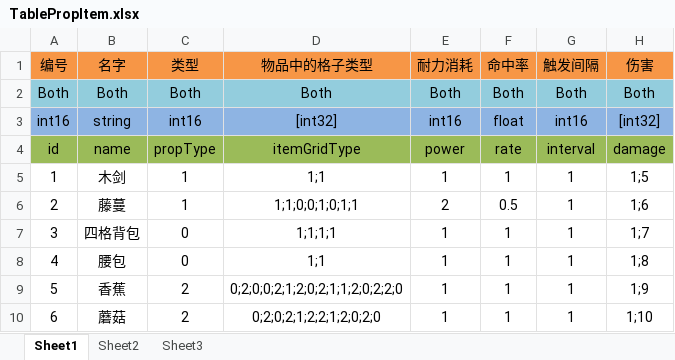
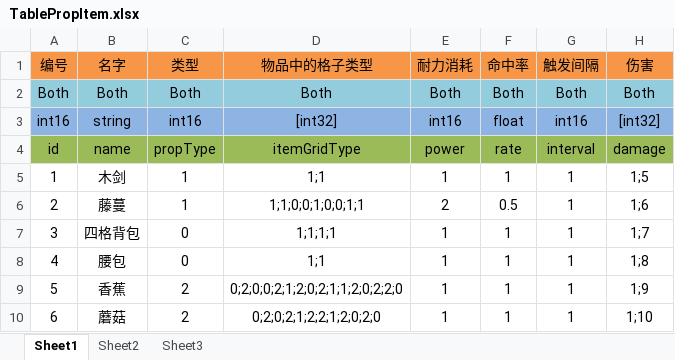
Before and after one commit to kyrie6510/BagBattle, an Excel workbook: Project/Tools/Excel/plan/excel/Common/TablePropItem.xlsx, sheet Sheet1, drawn as a sheet; only a part is shown; values as stored, in another font and other column widths than the file's, no borders; conditional formats not drawn; the diff names each change by its address in the sheet, - before the commit and + after, or states it on an @@ line.

```diff
--- a/Project/Tools/Excel/plan/excel/Common/TablePropItem.xlsx (sheet Sheet1)
+++ b/Project/Tools/Excel/plan/excel/Common/TablePropItem.xlsx (sheet Sheet1)
-D6 (物品中的格子类型): 1;1;0;0;1;0;1;1
+D6 (物品中的格子类型): 1;1;0;0;1;0;0;1;1
```
Also changed, not shown: Project/Tools/Excel/tool/excel2buffers/excel/Common/TablePropItem.xlsx, 22 other files.
